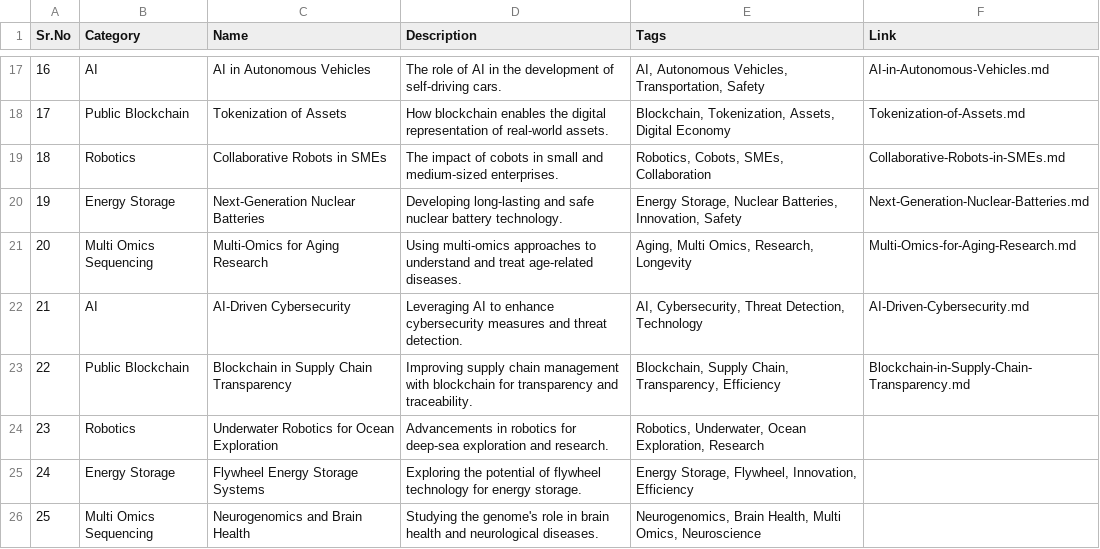
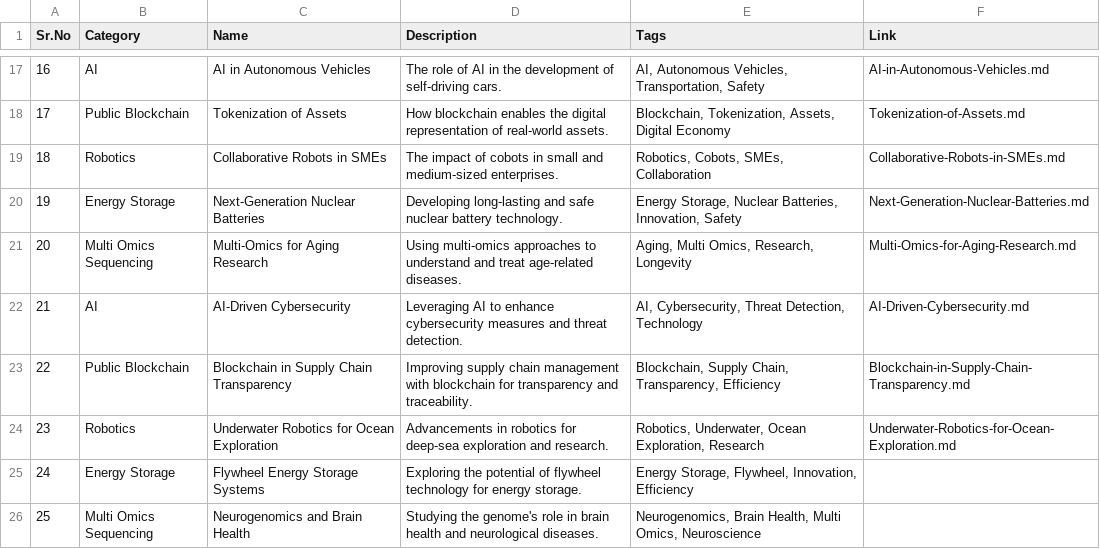
Before and after one commit to Kanakjr/100-days-of-AI-Writing, a CSV file: topics.csv, drawn as a sheet; only a part is shown, gaps mark what is left out.

Commit message:
Added Underwater Robotics for Ocean Exploration article

```diff
--- a/topics.csv
+++ b/topics.csv
@@ -23,3 +23,3 @@ Sr.No,Category,Name,Description,Tags,Link
 22,Public Blockchain,Blockchain in Supply Chain Transparency,Improving supply chain management with blockchain for transparency and traceability.,"Blockchain, Supply Chain, Transparency, Efficiency",Blockchain-in-Supply-Chain-Transparency.md
-23,Robotics,Underwater Robotics for Ocean Exploration,Advancements in robotics for deep-sea exploration and research.,"Robotics, Underwater, Ocean Exploration, Research",
+23,Robotics,Underwater Robotics for Ocean Exploration,Advancements in robotics for deep-sea exploration and research.,"Robotics, Underwater, Ocean Exploration, Research",Underwater-Robotics-for-Ocean-Exploration.md
 24,Energy Storage,Flywheel Energy Storage Systems,Exploring the potential of flywheel technology for energy storage.,"Energy Storage, Flywheel, Innovation, Efficiency",
```
Also changed, not shown: 4 other files.
